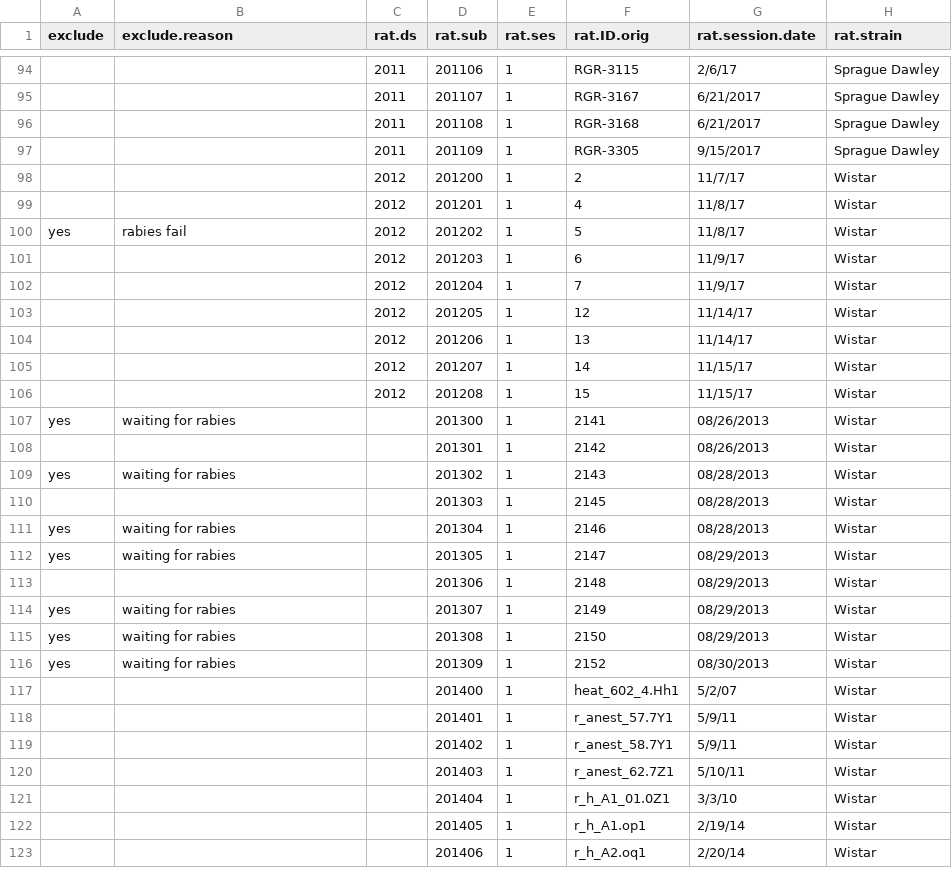
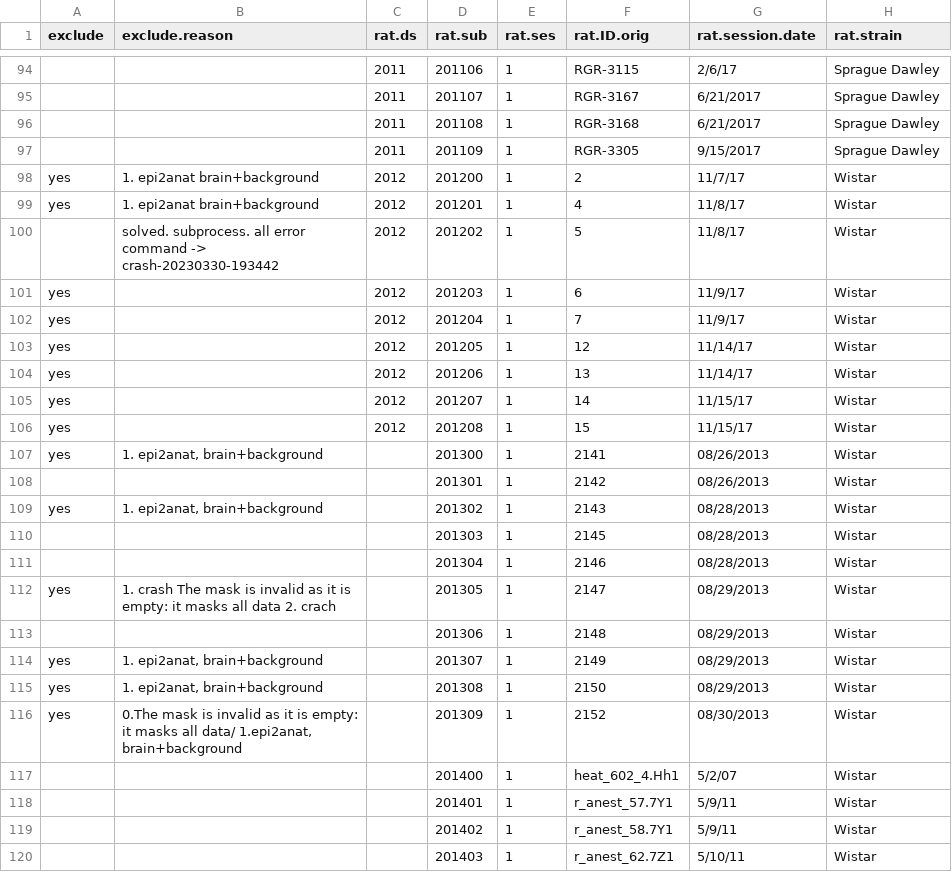
Before and after one commit to grandjeanlab/multirat_se, a TSV file: script/table/metadata_stand.tsv, drawn as a sheet; only a part is shown, gaps mark what is left out; the shorter side is filled out with more unchanged rows; the diff covers the shown part only; the diff names each change by its address in the sheet, - before the commit and + after, or states it on an @@ line.

```diff
--- a/script/table/metadata_stand.tsv
+++ b/script/table/metadata_stand.tsv
-A98:A99 (exclude): (empty)
+A98:A99 (exclude): yes
-B98:B99 (exclude.reason): (empty)
+B98:B99 (exclude.reason): 1. epi2anat brain+background
-A100 (exclude): yes
+A100 (exclude): (empty)
-B100 (exclude.reason): rabies fail
+B100 (exclude.reason): solved. subprocess. all error command -> crash-20230330-193442
-A101:A106 (exclude): (empty)
+A101:A106 (exclude): yes
-B107 (exclude.reason): waiting for rabies
+B107 (exclude.reason): 1. epi2anat, brain+background
-B109 (exclude.reason): waiting for rabies
+B109 (exclude.reason): 1. epi2anat, brain+background
-A111 (exclude): yes
+A111 (exclude): (empty)
-B111 (exclude.reason): waiting for rabies
+B111 (exclude.reason): (empty)
-B112 (exclude.reason): waiting for rabies
+B112 (exclude.reason): 1. crash The mask is invalid as it is empty: it masks all data 2. crach
-B114:B115 (exclude.reason): waiting for rabies
+B114:B115 (exclude.reason): 1. epi2anat, brain+background
-B116 (exclude.reason): waiting for rabies
+B116 (exclude.reason): 0.The mask is invalid as it is empty: it masks all data/ 1.epi2anat, brain+background
```
Also changed, not shown: 49 edited cells elsewhere in this file, script/table/metadata_rabies.tsv.
